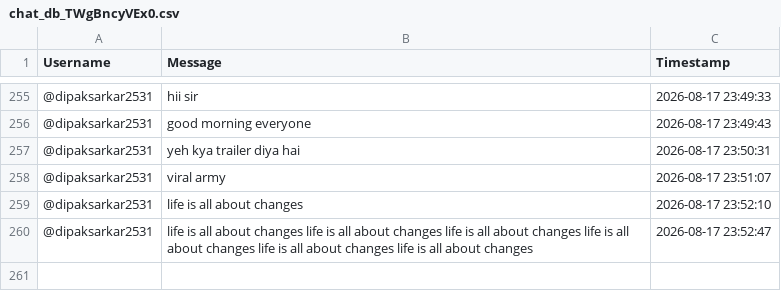
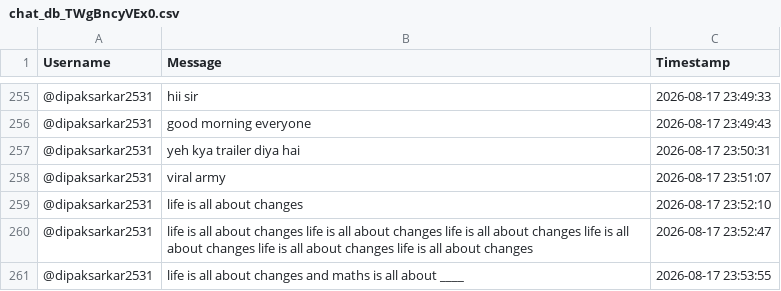
Before and after one commit to sjskkaka281/Ytsc, a CSV file: chat_db_TWgBncyVEx0.csv, drawn as a sheet; only a part is shown, gaps mark what is left out; the diff names each change by its address in the sheet, - before the commit and + after, or states it on an @@ line.

```diff
--- a/chat_db_TWgBncyVEx0.csv
+++ b/chat_db_TWgBncyVEx0.csv
+row 261: @dipaksarkar2531 | life is all about changes and maths is all about ____ | 2026-08-17 23:53:55
```
